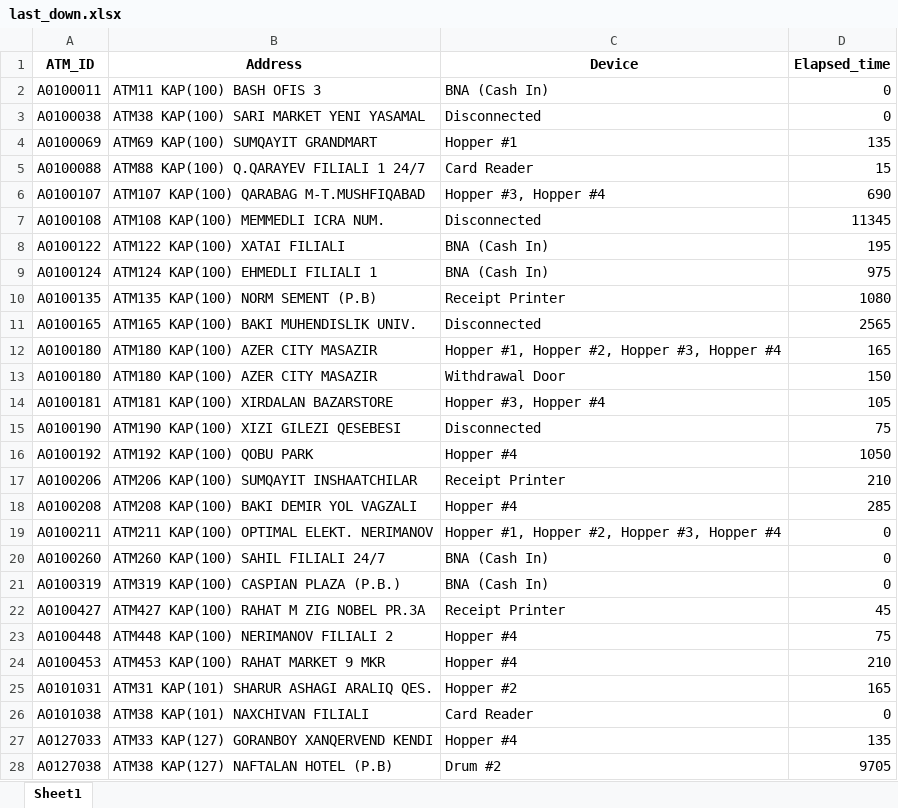
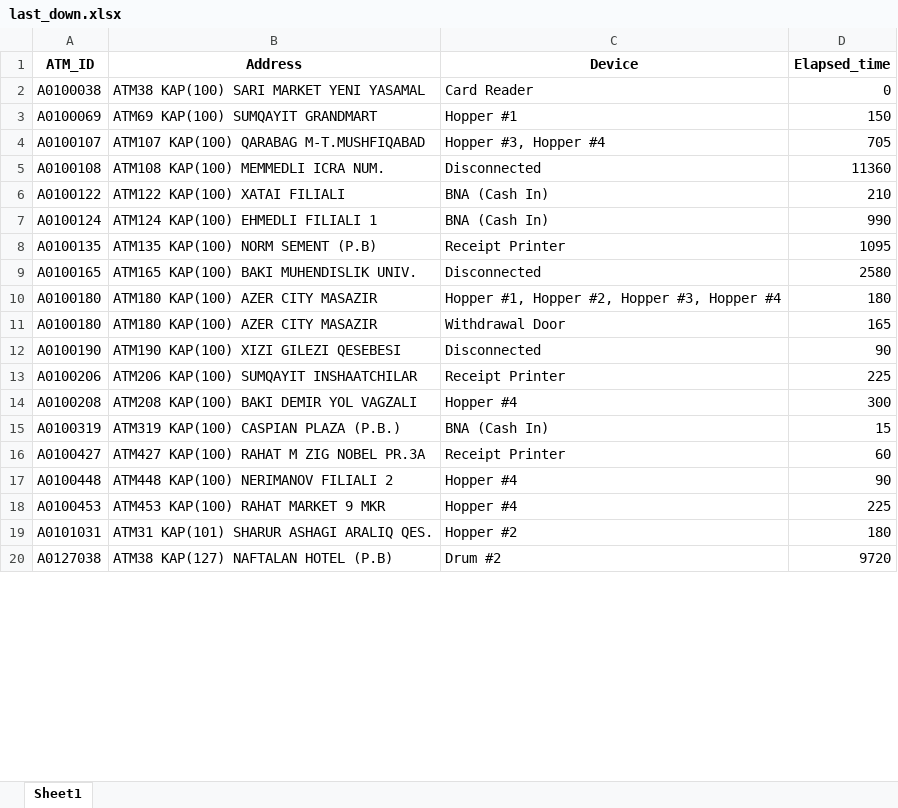
Before and after one commit to kbturgut090/fimi, an Excel workbook: last_down.xlsx, sheet Sheet1, drawn as a sheet; only a part is shown; values as stored, in another font and other column widths than the file's, no borders; removed rows and columns are numbered as before the commit, all else as after; the diff covers the shown part only; the diff names each change by its address in the sheet, - before the commit and + after, or states it on an @@ line.

```diff
--- a/last_down.xlsx (sheet Sheet1)
+++ b/last_down.xlsx (sheet Sheet1)
-row 2: A0100011 | ATM11 KAP(100) BASH OFIS 3 | BNA (Cash In) | 0
-C2 (Device): Disconnected
+C2 (Device): Card Reader
-D3 (Elapsed_time): 135
+D3 (Elapsed_time): 150
-row 5: A0100088 | ATM88 KAP(100) Q.QARAYEV FILIALI 1 24/7 | Card Reader | 15
-D4 (Elapsed_time): 690
+D4 (Elapsed_time): 705
-D5 (Elapsed_time): 11345
+D5 (Elapsed_time): 11360
-D6 (Elapsed_time): 195
+D6 (Elapsed_time): 210
-D7 (Elapsed_time): 975
+D7 (Elapsed_time): 990
-D8 (Elapsed_time): 1080
+D8 (Elapsed_time): 1095
-D9 (Elapsed_time): 2565
+D9 (Elapsed_time): 2580
-D10 (Elapsed_time): 165
+D10 (Elapsed_time): 180
-D11 (Elapsed_time): 150
+D11 (Elapsed_time): 165
-row 14: A0100181 | ATM181 KAP(100) XIRDALAN BAZARSTORE | Hopper #3, Hopper #4 | 105
-D12 (Elapsed_time): 75
+D12 (Elapsed_time): 90
-row 16: A0100192 | ATM192 KAP(100) QOBU PARK | Hopper #4 | 1050
-D13 (Elapsed_time): 210
+D13 (Elapsed_time): 225
-D14 (Elapsed_time): 285
+D14 (Elapsed_time): 300
-row 19: A0100211 | ATM211 KAP(100) OPTIMAL ELEKT. NERIMANOV | Hopper #1, Hopper #2, Hopper #3, Hopper #4 | 0
-row 20: A0100260 | ATM260 KAP(100) SAHIL FILIALI 24/7 | BNA (Cash In) | 0
-D15 (Elapsed_time): 0
+D15 (Elapsed_time): 15
-D16 (Elapsed_time): 45
+D16 (Elapsed_time): 60
-D17 (Elapsed_time): 75
+D17 (Elapsed_time): 90
-D18 (Elapsed_time): 210
+D18 (Elapsed_time): 225
-D19 (Elapsed_time): 165
+D19 (Elapsed_time): 180
-row 26: A0101038 | ATM38 KAP(101) NAXCHIVAN FILIALI | Card Reader | 0
-row 27: A0127033 | ATM33 KAP(127) GORANBOY XANQERVEND KENDI | Hopper #4 | 135
-D20 (Elapsed_time): 9705
+D20 (Elapsed_time): 9720
```
Also changed, not shown: other rows of this sheet.
